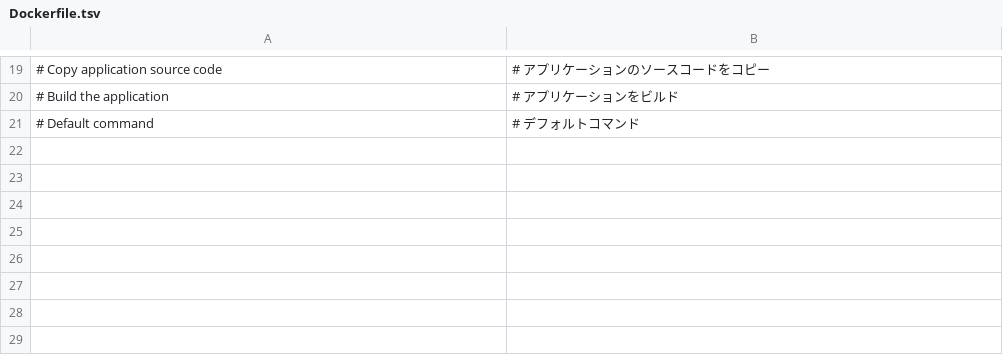
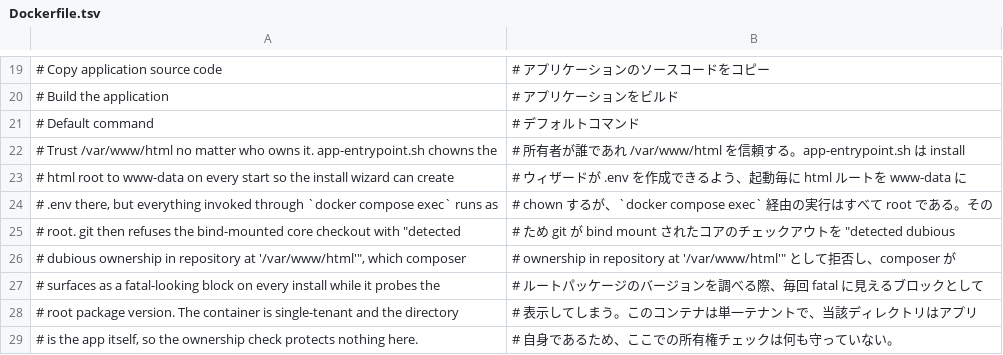
Before and after one commit to Dixlase/dixlase-docker-installer, a TSV file: lang/ja/Dockerfile.tsv, drawn as a sheet; only a part is shown, gaps mark what is left out; the diff names each change by its address in the sheet, - before the commit and + after, or states it on an @@ line.

Commit message:
fix(docker): mark /var/www/html a git safe.directory / /var/www/html を git の safe.directory に登録
app-entrypoint.sh chowns the html root to www-data on every container
start so the install wizard can create .env there (#17). Everything
invoked through `docker compose exec` — composer install in setup.sh
step [5/6] among others — runs as root, so git sees a repository owned
by another user and refuses it:

    The repository at "/var/www/html" does not have the correct ownership
    and git refuses to use it:

    fatal: detected dubious ownership in repository at '/var/www/html'

composer only shells out to git to probe the root package version, so
the install still completes — but it prints that fatal-looking block on
every run, and anything added later that does use git inside the
container would actually break. Register the directory as trusted for
root at build time.

app-entrypoint.sh は install ウィザードが .env を作成できるよう、コンテナ起動毎に
html ルートを www-data に chown する (#17)。一方 `docker compose exec` 経由の
実行 (setup.sh [5/6] の composer install など) はすべて root のため、git が
他ユーザー所有のリポジトリとして上記のように拒否する。composer は
ルートパッケージのバージョン取得に git を使うだけなのでインストール自体は
完走するが、毎回 fatal に見えるブロックが出力され、今後コンテナ内で git を
使う処理を追加した場合は実際に壊れる。ビルド時に当該ディレクトリを root に
対して信頼済みとして登録する。

- Add `git config --global --add safe.directory /var/www/html` to the
  Dockerfile, which both the app and cron services build from
  app と cron の両サービスがビルドに使う Dockerfile に
  `git config --global --add safe.directory /var/www/html` を追加
- Verified against a www-data-owned bind mount running as root: git
  works and the dubious-ownership block is gone (0 occurrences), with
  composer install completing over the real 141-package lock file
  www-data 所有の bind mount に root で実行して検証：git が正常に動作し
  dubious-ownership のブロックが消え (0 件)、実際の 141 パッケージの
  lock ファイルで composer install が完走することを確認
- Add the new comment lines to lang/{en,ja}/Dockerfile.tsv
  新規コメント行を lang/{en,ja}/Dockerfile.tsv に追加

```diff
--- a/lang/ja/Dockerfile.tsv
+++ b/lang/ja/Dockerfile.tsv
+row 22: # Trust /var/www/html no matter who owns it. app-entrypoint.sh chowns the | # 所有者が誰であれ /var/www/html を信頼する。app-entrypoint.sh は install
+row 23: # html root to www-data on every start so the install wizard can create | # ウィザードが .env を作成できるよう、起動毎に html ルートを www-data に
+row 24: # .env there, but everything invoked through `docker compose exec` runs as | # chown するが、`docker compose exec` 経由の実行はすべて root である。その
+row 25: # root. git then refuses the bind-mounted core checkout with "detected | # ため git が bind mount されたコアのチェックアウトを "detected dubious
+row 26: # dubious ownership in repository at '/var/www/html'", which composer | # ownership in repository at '/var/www/html'" として拒否し、composer が
+row 27: # surfaces as a fatal-looking block on every install while it probes the | # ルートパッケージのバージョンを調べる際、毎回 fatal に見えるブロックとして
+row 28: # root package version. The container is single-tenant and the directory | # 表示してしまう。このコンテナは単一テナントで、当該ディレクトリはアプリ
+row 29: # is the app itself, so the ownership check protects nothing here. | # 自身であるため、ここでの所有権チェックは何も守っていない。
```
Also changed, not shown: lang/en/Dockerfile.tsv, 1 other file.
